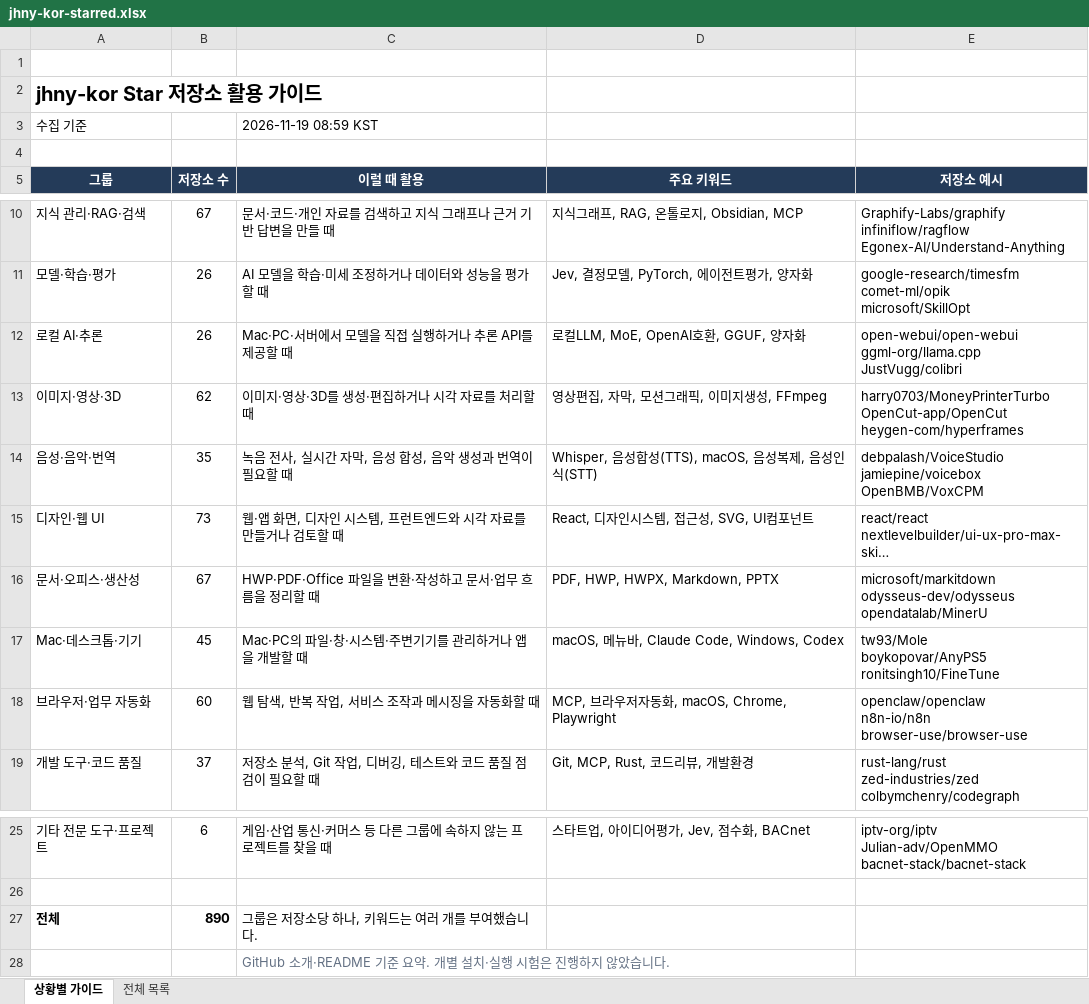
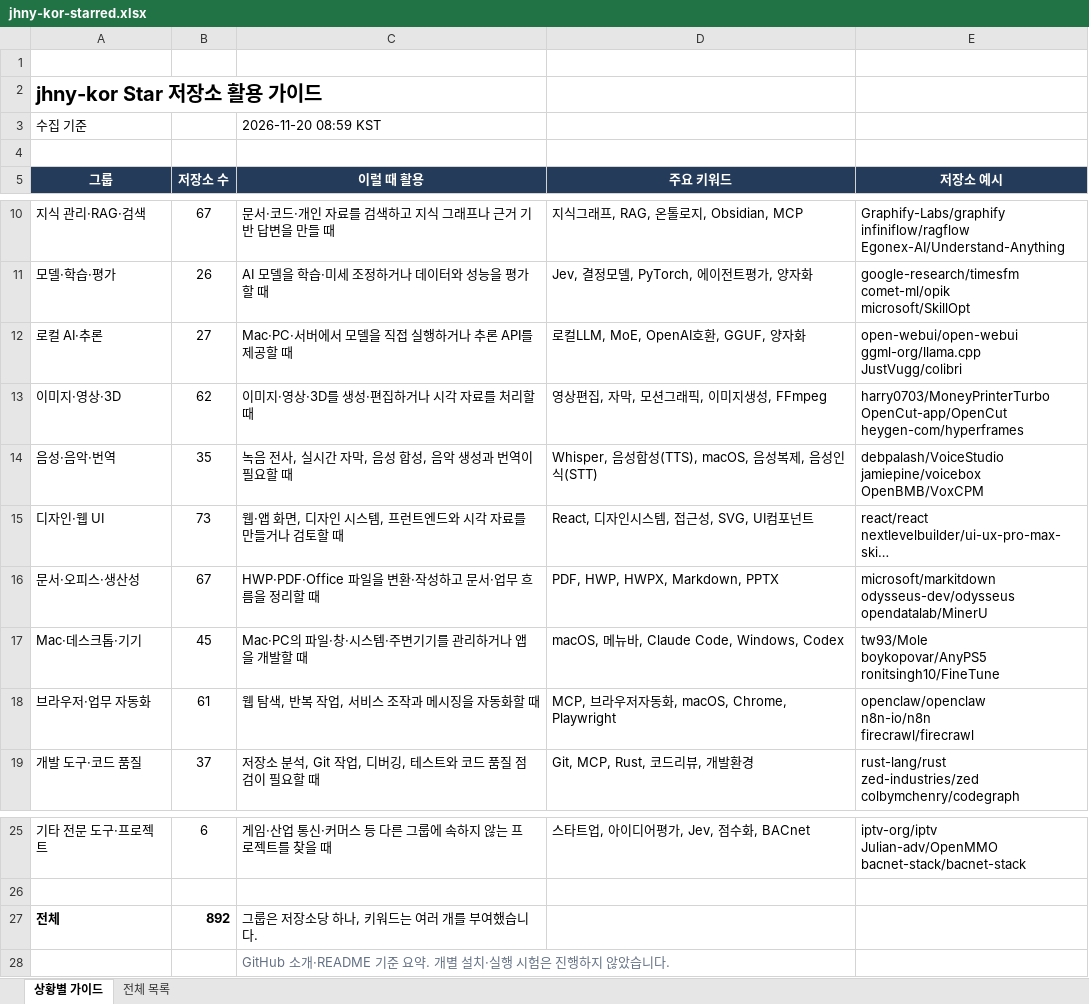
Before and after one commit to jhny-kor/star, an Excel workbook: jhny-kor-starred.xlsx, sheet 상황별 가이드, drawn as a sheet; only a part is shown, gaps mark what is left out; long unchanged cells end in …; values as stored, in another font and other column widths than the file's, no borders; ↵ is a line break in a cell; the diff names each change by its address in the sheet, - before the commit and + after, or states it on an @@ line.

```diff
--- a/jhny-kor-starred.xlsx (sheet 상황별 가이드)
+++ b/jhny-kor-starred.xlsx (sheet 상황별 가이드)
-C3 (이럴 때 활용): 2026-11-19 08:59 KST
+C3 (이럴 때 활용): 2026-11-20 08:59 KST
-B12 (저장소 수): 26
+B12 (저장소 수): 27
-B18 (저장소 수): 60
+B18 (저장소 수): 61
-E18 (저장소 예시): openclaw/openclaw ↵ n8n-io/n8n ↵ browser-use/browser-use
+E18 (저장소 예시): openclaw/openclaw ↵ n8n-io/n8n ↵ firecrawl/firecrawl
-B27 (저장소 수): 890
+B27 (저장소 수): 892
```
Also changed, not shown: sheet 전체 목록, formulas that keep their value, 2 other files.
